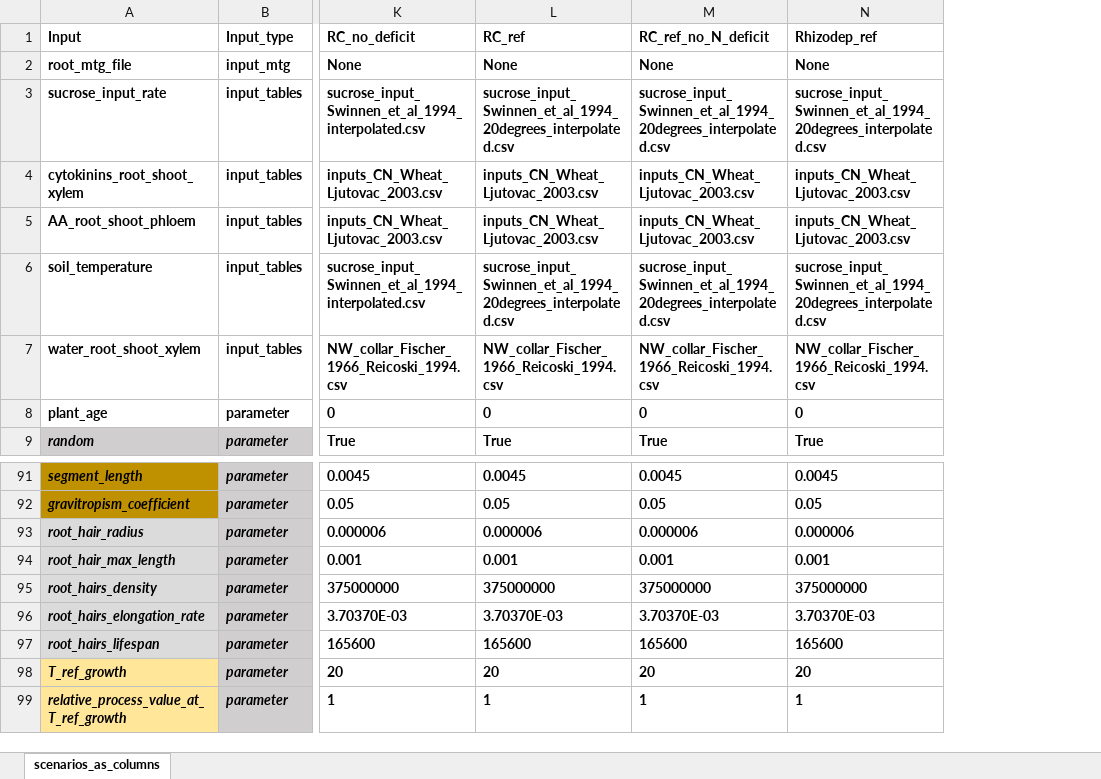
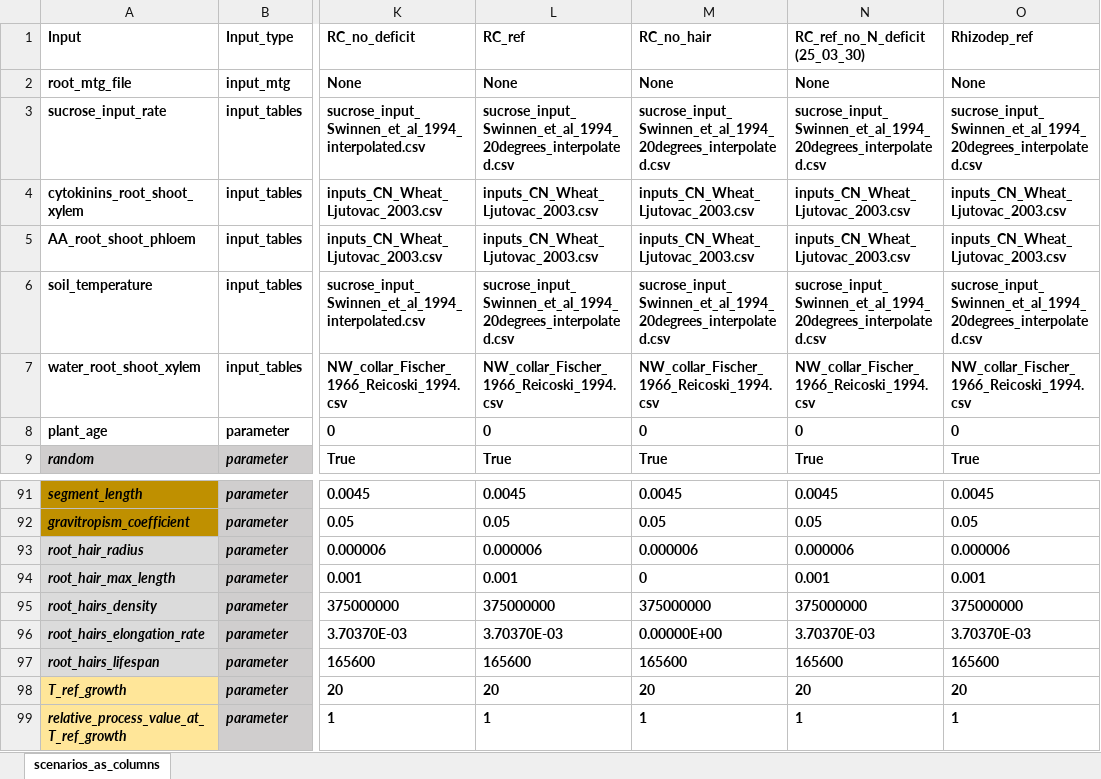
Before and after one commit to GeraultTr/Root_BRIDGES, an Excel workbook: simulations/inputs/Scenarios_24_11_10.xlsx, sheet scenarios_as_columns, drawn as a sheet; only a part is shown, gaps mark what is left out; values as stored, in another font and other column widths than the file's, no borders; conditional formats not drawn; the diff names each change by its address in the sheet, - before the commit and + after, or states it on an @@ line.

```diff
--- a/simulations/inputs/Scenarios_24_11_10.xlsx (sheet scenarios_as_columns)
+++ b/simulations/inputs/Scenarios_24_11_10.xlsx (sheet scenarios_as_columns)
+column N (RC_ref_no_N_deficit (25_03_30)), rows 2-9: None | sucrose_input_Swinnen_et_al_1994_20degrees_interpolated.csv | inputs_CN_Wheat_Ljutovac_2003.csv | inputs_CN_Wheat_Ljutovac_2003.csv | sucrose_input_Swinnen_et_al_1994_20degrees_interpolated.csv | NW_collar_Fischer_1966_Reicoski_1994.csv | 0 | True; rows 91-99: 0.0045 | 0.05 | 0.000006 | 0.001 | 375000000 | 3.70370E-03 | 165600 | 20 | 1
-M1: RC_ref_no_N_deficit
+M1: RC_no_hair
-M94 (RC_no_hair): 0.001
+M94 (RC_no_hair): 0
-M96 (RC_no_hair): 3.70370E-03
+M96 (RC_no_hair): 0.00000E+00
```
Also changed, not shown: formulas that keep their value, simulations/inputs/outputs_validation_root_cynaps_V0.xlsx, 2 other files.
